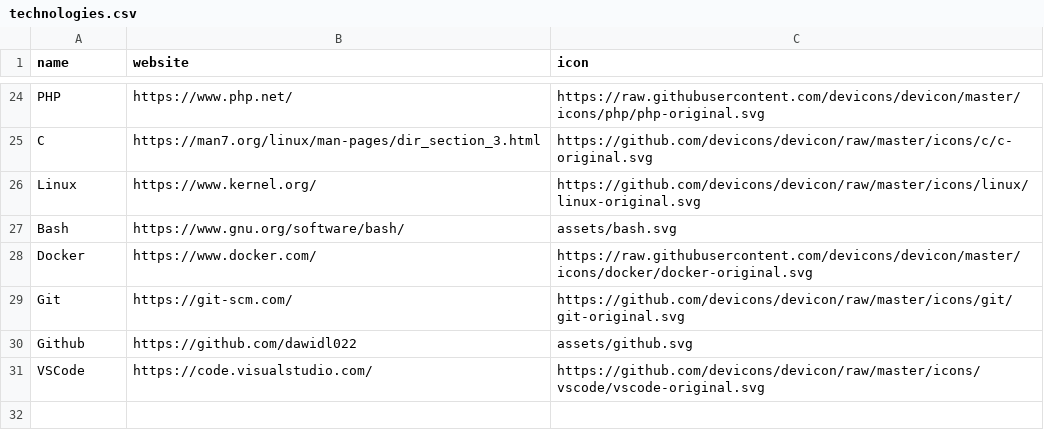
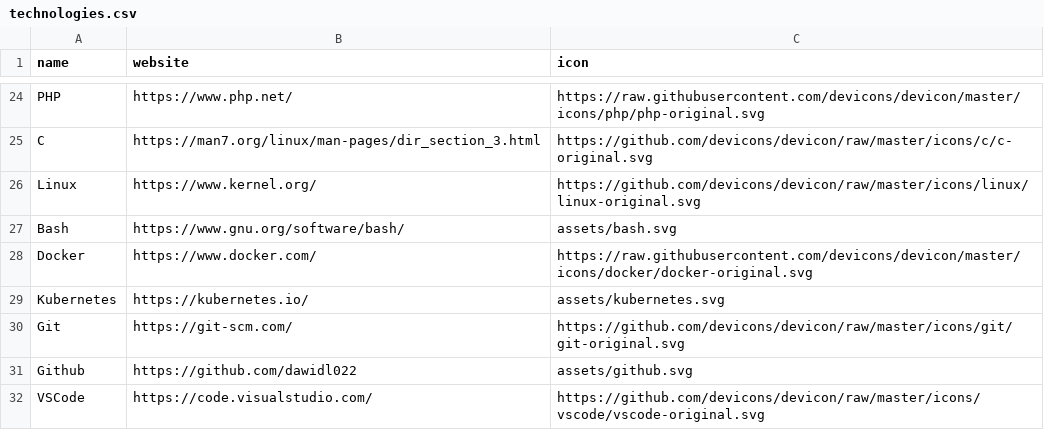
Before and after one commit to dawidl022/dawidl022, a CSV file: assets/technologies.csv, drawn as a sheet; only a part is shown, gaps mark what is left out.

Commit message:
Add Kubernetes to tech stack

```diff
--- a/assets/technologies.csv
+++ b/assets/technologies.csv
@@ -28,2 +28,3 @@ Bash,https://www.gnu.org/software/bash/,assets/bash.svg
 Docker,https://www.docker.com/,https://raw.githubusercontent.com/devicons/devicon/master/icons/docker/docker-original.svg
+Kubernetes,https://kubernetes.io/,assets/kubernetes.svg
 Git,https://git-scm.com/,https://github.com/devicons/devicon/raw/master/icons/git/git-original.svg
```
Also changed, not shown: 2 other files.
